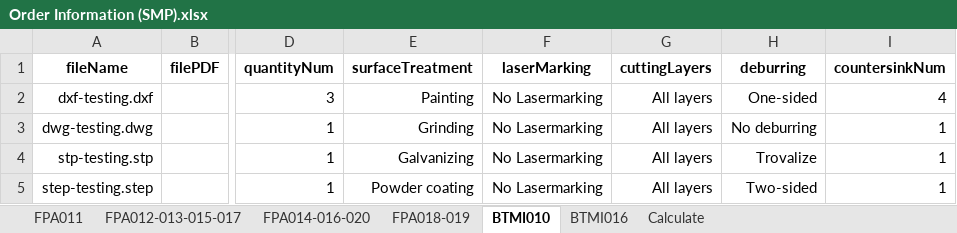
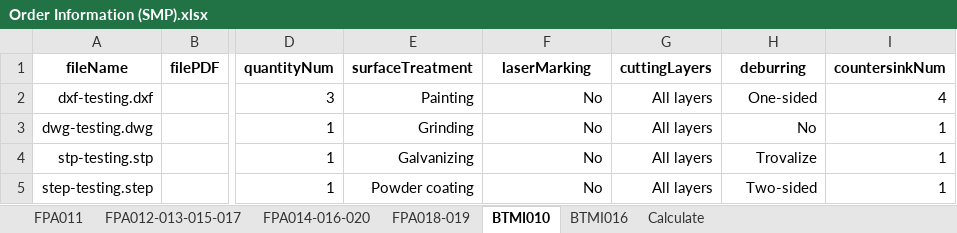
Before and after one commit to baothuy/gocad-auto-katalon, an Excel workbook: Data/Sheet Metal Part/Order/Order Information (SMP).xlsx, sheet BTMI010, drawn as a sheet; only a part is shown, gaps mark what is left out; values as stored, in another font and other column widths than the file's, no borders; the diff names each change by its address in the sheet, - before the commit and + after, or states it on an @@ line.

```diff
--- a/Data/Sheet Metal Part/Order/Order Information (SMP).xlsx (sheet BTMI010)
+++ b/Data/Sheet Metal Part/Order/Order Information (SMP).xlsx (sheet BTMI010)
-F2:F5 (laserMarking): No Lasermarking
+F2:F5 (laserMarking): No
-H3 (deburring): No deburring
+H3 (deburring): No
```
Also changed, not shown: sheet FPA018-019, sheet BTMI016, sheet FPA011, sheet FPA012-013-015-017, sheet FPA014-016-020, sheet Calculate, 9 other files.
